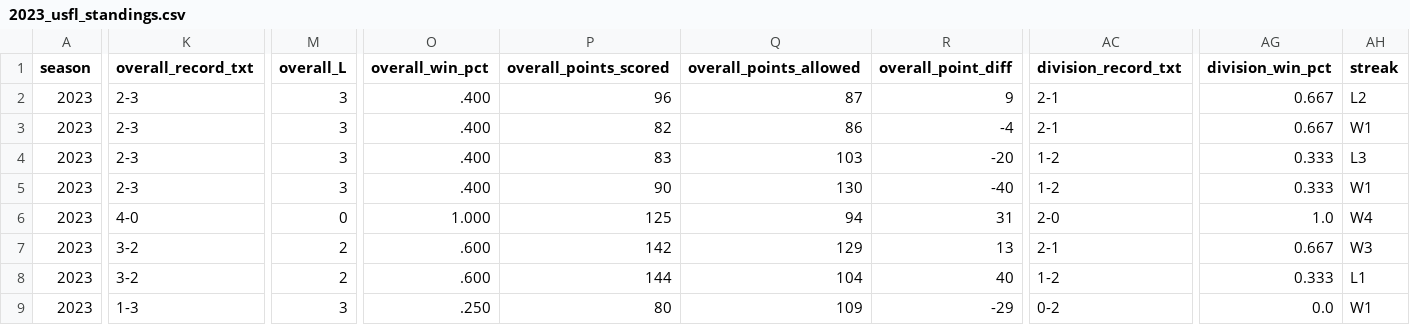
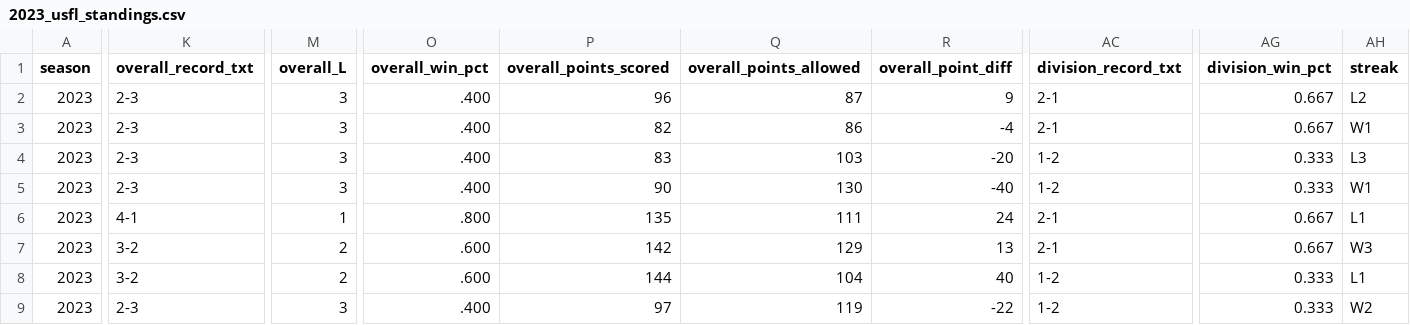
Before and after one commit to armstjc/usfl-2022-data-repository, a CSV file: standings/csv/2023_usfl_standings.csv, drawn as a sheet; only a part is shown, gaps mark what is left out; the diff covers the shown part only; the diff names each change by its address in the sheet, - before the commit and + after, or states it on an @@ line.

```diff
--- a/standings/csv/2023_usfl_standings.csv
+++ b/standings/csv/2023_usfl_standings.csv
-K6 (overall_record_txt): 4-0
+K6 (overall_record_txt): 4-1
-M6 (overall_L): 0
+M6 (overall_L): 1
-O6 (overall_win_pct): 1.000
+O6 (overall_win_pct): .800
-P6 (overall_points_scored): 125
+P6 (overall_points_scored): 135
-Q6 (overall_points_allowed): 94
+Q6 (overall_points_allowed): 111
-R6 (overall_point_diff): 31
+R6 (overall_point_diff): 24
-AC6 (division_record_txt): 2-0
+AC6 (division_record_txt): 2-1
-AG6 (division_win_pct): 1.0
+AG6 (division_win_pct): 0.667
-AH6 (streak): W4
+AH6 (streak): L1
-K9 (overall_record_txt): 1-3
+K9 (overall_record_txt): 2-3
-O9 (overall_win_pct): .250
+O9 (overall_win_pct): .400
-P9 (overall_points_scored): 80
+P9 (overall_points_scored): 97
-Q9 (overall_points_allowed): 109
+Q9 (overall_points_allowed): 119
-R9 (overall_point_diff): -29
+R9 (overall_point_diff): -22
-AC9 (division_record_txt): 0-2
+AC9 (division_record_txt): 1-2
-AG9 (division_win_pct): 0.0
+AG9 (division_win_pct): 0.333
-AH9 (streak): W1
+AH9 (streak): W2
```
Also changed, not shown: 9 edited cells elsewhere in this file, player_stats/game_stats/2022_player_game_stats.csv, player_stats/game_stats/2023_player_game_stats.csv, 36 other files.
